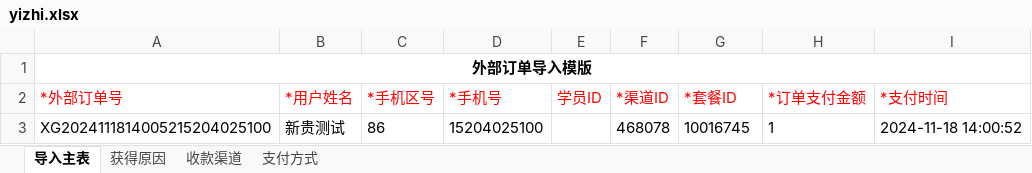
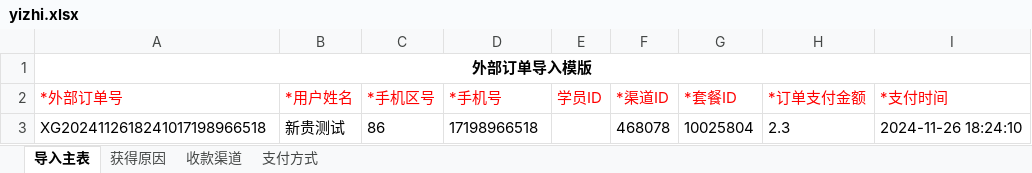
Before and after one commit to tanxingui/hltn_demo, an Excel workbook: API/CreateData/yizhi.xlsx, sheet 导入主表, drawn as a sheet; only a part is shown; values as stored, in another font and other column widths than the file's, no borders; the diff names each change by its address in the sheet, - before the commit and + after, or states it on an @@ line.

```diff
--- a/API/CreateData/yizhi.xlsx (sheet 导入主表)
+++ b/API/CreateData/yizhi.xlsx (sheet 导入主表)
-A3 (*外部订单号): XG2024111814005215204025100
+A3 (*外部订单号): XG2024112618241017198966518
-D3 (*手机号): 15204025100
+D3 (*手机号): 17198966518
-G3 (*套餐ID): 10016745
+G3 (*套餐ID): 10025804
-H3 (*订单支付金额): 1
+H3 (*订单支付金额): 2.3
-I3 (*支付时间): 2024-11-18 14:00:52
+I3 (*支付时间): 2024-11-26 18:24:10
```
Also changed, not shown: 1 other file.
